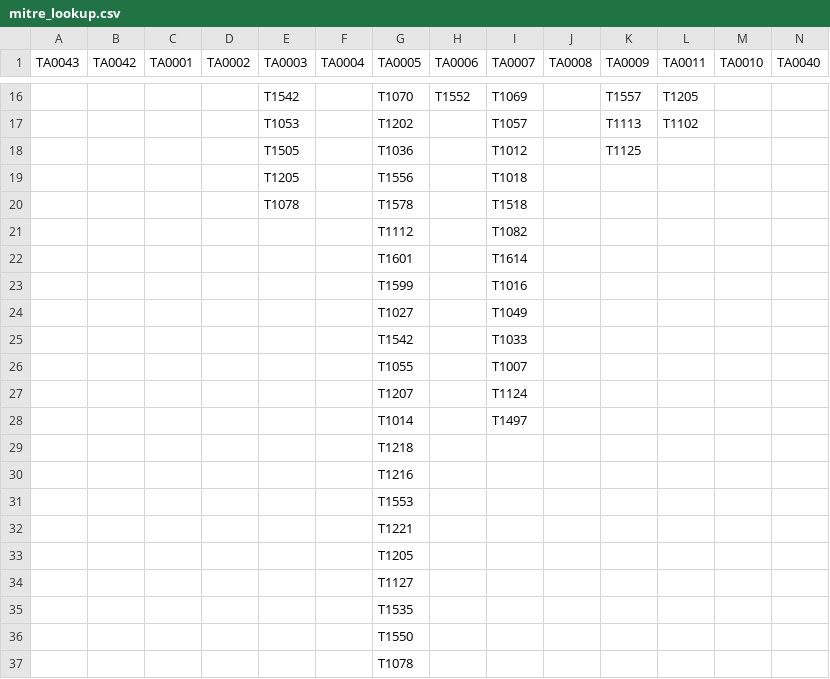
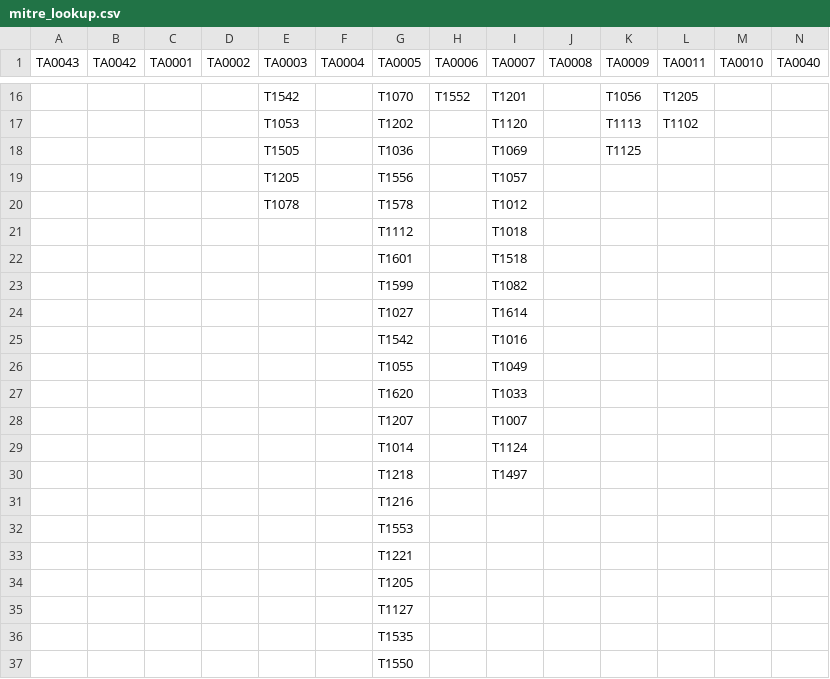
Before and after one commit to seynur/DA-ESS-MitreContent, a CSV file: lookups/mitre_lookup.csv, drawn as a sheet; only a part is shown, gaps mark what is left out; the shorter side is filled out with more unchanged rows; removed rows and columns are numbered as before the commit, all else as after; the diff covers the shown part only; the diff names each change by its address in the sheet, - before the commit and + after, or states it on an @@ line.

```diff
--- a/lookups/mitre_lookup.csv
+++ b/lookups/mitre_lookup.csv
-I16 (TA0007): T1069
+I16 (TA0007): T1201
-K16 (TA0009): T1557
+K16 (TA0009): T1056
-I17 (TA0007): T1057
+I17 (TA0007): T1120
-I18 (TA0007): T1012
+I18 (TA0007): T1069
-I19 (TA0007): T1018
+I19 (TA0007): T1057
-I20 (TA0007): T1518
+I20 (TA0007): T1012
-I21 (TA0007): T1082
+I21 (TA0007): T1018
-I22 (TA0007): T1614
+I22 (TA0007): T1518
-I23 (TA0007): T1016
+I23 (TA0007): T1082
-I24 (TA0007): T1049
+I24 (TA0007): T1614
-I25 (TA0007): T1033
+I25 (TA0007): T1016
-I26 (TA0007): T1007
+I26 (TA0007): T1049
+row 27:  |  |  |  |  |  | T1620 |  | T1033
+row 28:  |  |  |  |  |  | T1207 |  | T1007
-G29 (TA0005): T1207
+G29 (TA0005): T1014
-G30 (TA0005): T1014
+G30 (TA0005): T1218
-row 29:  |  |  |  |  |  | T1218
```
Also changed, not shown: 31 edited cells elsewhere in this file, lookups/mitre_lookup_subtechniques.csv, 1 other file.
